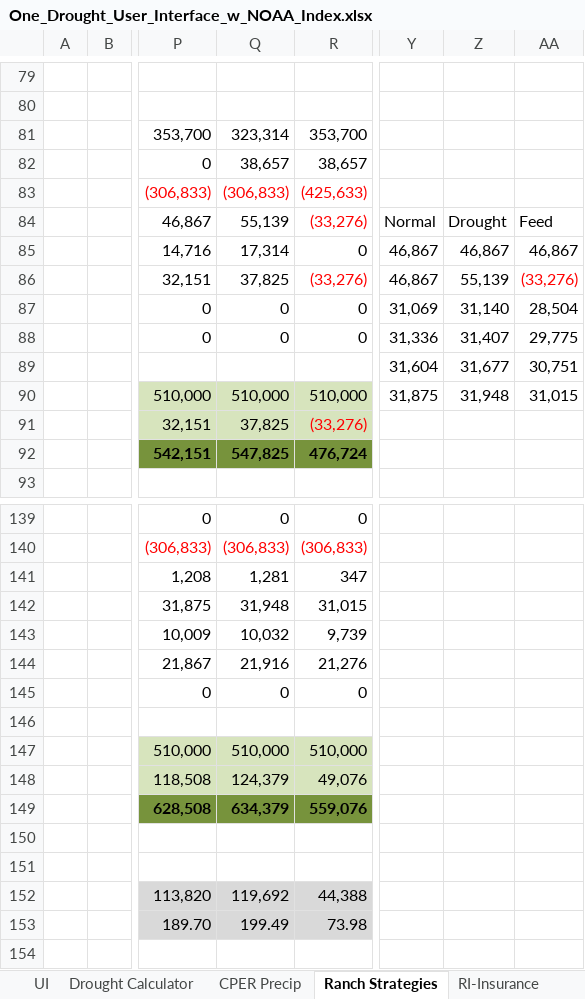
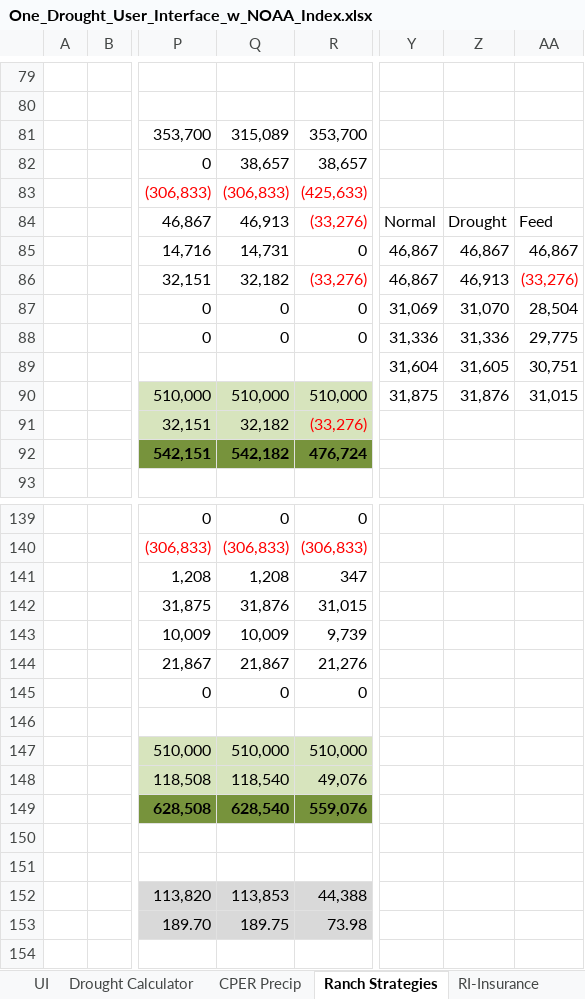
Before and after one commit to maxrlnd/docker_test, an Excel workbook: misc/One_Drought_User_Interface_w_NOAA_Index.xlsx, sheet Ranch Strategies, drawn as a sheet; only a part is shown, gaps mark what is left out; values as stored, in another font and other column widths than the file's, no borders; charts and pictures and conditional formats not drawn; the diff covers the shown part only; the diff names each change by its address in the sheet, - before the commit and + after, or states it on an @@ line.

```diff
--- a/misc/One_Drought_User_Interface_w_NOAA_Index.xlsx (sheet Ranch Strategies)
+++ b/misc/One_Drought_User_Interface_w_NOAA_Index.xlsx (sheet Ranch Strategies)
-Q81: 323,314
+Q81: 315,089
-Q84: 55,139
+Q84: 46,913
-Q85: 17,314
+Q85: 14,731
-Q86: 37,825
+Q86: 32,182
-Z86: 55,139
+Z86: 46,913
-Z87: 31,140
+Z87: 31,070
-Z88: 31,407
+Z88: 31,336
-Z89: 31,677
+Z89: 31,605
-Z90: 31,948
+Z90: 31,876
-Q91: 37,825
+Q91: 32,182
-Q92: 547,825
+Q92: 542,182
-Q141: 1,281
+Q141: 1,208
-Q142: 31,948
+Q142: 31,876
-Q143: 10,032
+Q143: 10,009
-Q144: 21,916
+Q144: 21,867
-Q148: 124,379
+Q148: 118,540
-Q149: 634,379
+Q149: 628,540
-Q152: 119,692
+Q152: 113,853
-Q153: 199.49
+Q153: 189.75
```
Also changed, not shown: 2 added rows, 2 removed rows and 66 edited cells elsewhere in this sheet, sheet Drought Calculator, sheet UI, formulas that keep their value, charts or pictures, 1 other file.
